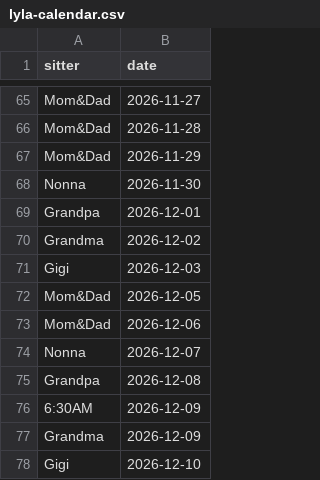
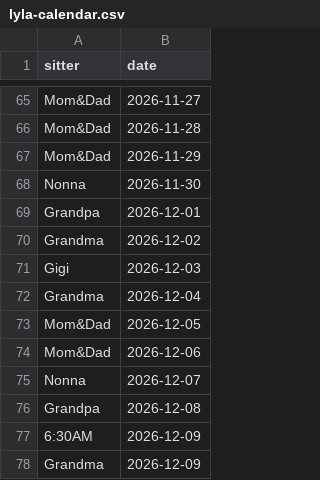
Before and after one commit to mapmap3/Creative, a CSV file: data/lyla-calendar.csv, drawn as a sheet; only a part is shown, gaps mark what is left out; the shorter side is filled out with more unchanged rows; the diff names each change by its address in the sheet, - before the commit and + after, or states it on an @@ line.

Commit message:
Update Lyla calendar

```diff
--- a/data/lyla-calendar.csv
+++ b/data/lyla-calendar.csv
+row 72: Grandma | 2026-12-04
```
